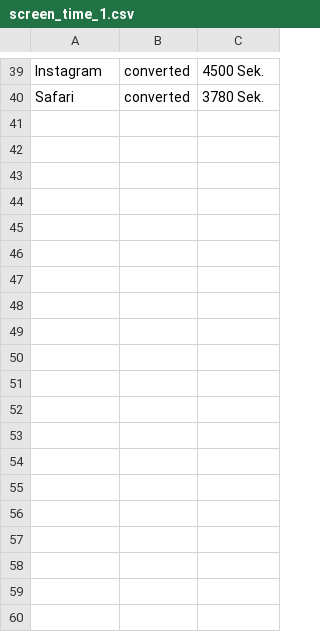
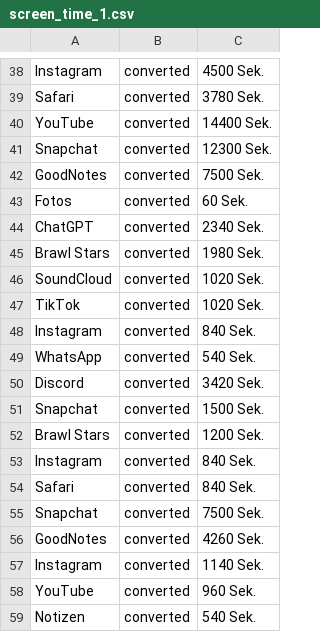
Before and after one commit to Malte2000005/Screentime, a CSV file: data/Malte/screen_time_1.csv, drawn as a sheet; only a part is shown, gaps mark what is left out; the diff covers the shown part only; the diff names each change by its address in the sheet, - before the commit and + after, or states it on an @@ line.

Commit message:
Update screen_time_2Wochen(1.-14.04).csv

```diff
--- a/data/Malte/screen_time_1.csv
+++ b/data/Malte/screen_time_1.csv
+row 40: YouTube | converted | 14400 Sek.
+row 41: Snapchat | converted | 12300 Sek.
+row 42: GoodNotes | converted | 7500 Sek.
+row 43: Fotos | converted | 60 Sek.
+row 44: ChatGPT | converted | 2340 Sek.
+row 45: Brawl Stars | converted | 1980 Sek.
+row 46: SoundCloud | converted | 1020 Sek.
+row 47: TikTok | converted | 1020 Sek.
+row 48: Instagram | converted | 840 Sek.
+row 49: WhatsApp | converted | 540 Sek.
+row 50: Discord | converted | 3420 Sek.
+row 51: Snapchat | converted | 1500 Sek.
+row 52: Brawl Stars | converted | 1200 Sek.
+row 53: Instagram | converted | 840 Sek.
+row 54: Safari | converted | 840 Sek.
+row 55: Snapchat | converted | 7500 Sek.
+row 56: GoodNotes | converted | 4260 Sek.
+row 57: Instagram | converted | 1140 Sek.
+row 58: YouTube | converted | 960 Sek.
+row 59: Notizen | converted | 540 Sek.
```
Also changed, not shown: 10 added rows and 1 removed row elsewhere in this file.
